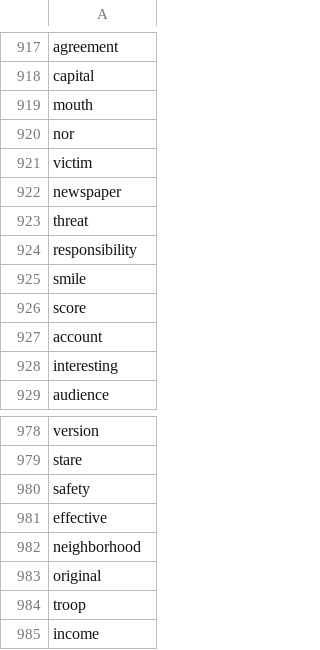
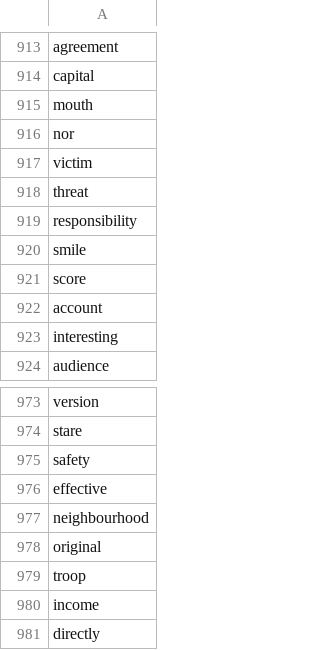
Before and after one commit to Dankoozie/puggsy, a CSV file: d1024_1.csv, drawn as a sheet; only a part is shown, gaps mark what is left out; the shorter side is filled out with more unchanged rows; the diff covers the shown part only.

```diff
--- a/d1024_1.csv
+++ b/d1024_1.csv
@@ -921,3 +917,2 @@ nor
 victim
-newspaper
 threat
@@ -981,3 +976,3 @@ safety
 effective
-neighborhood
+neighbourhood
 original
```
Also changed, not shown: 4 removed rows and 1 edited cell elsewhere in this file, 3 other files.
